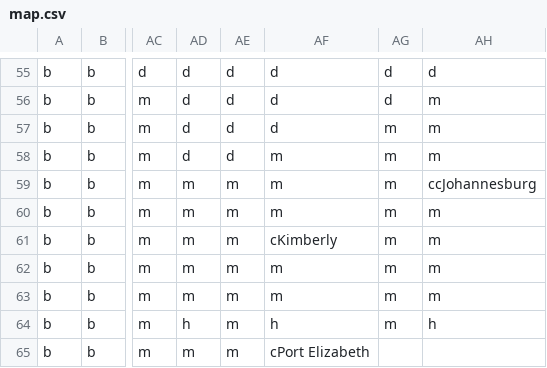
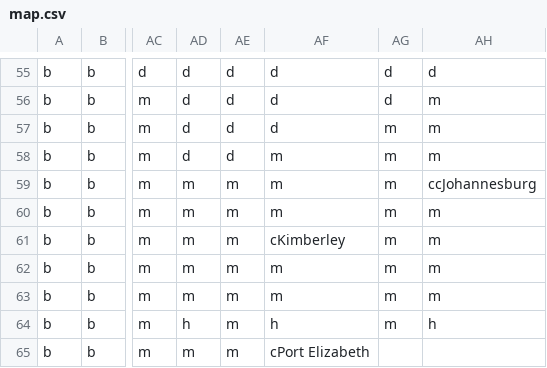
Before and after one commit to AdamEAnderson/Train-Game-14, a CSV file: data/africa/map.csv, drawn as a sheet; only a part is shown, gaps mark what is left out; the diff names each change by its address in the sheet, - before the commit and + after, or states it on an @@ line.

```diff
--- a/data/africa/map.csv
+++ b/data/africa/map.csv
-AF61: cKimberly
+AF61: cKimberley
```
Also changed, not shown: 8 other files.
